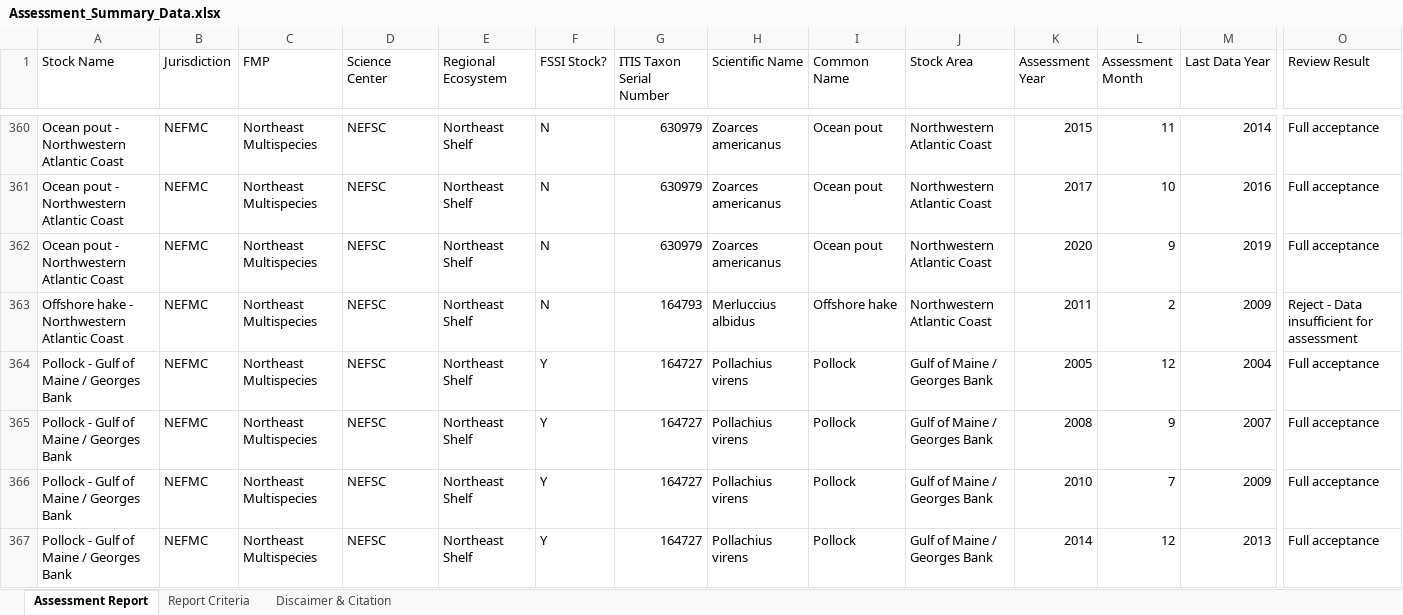
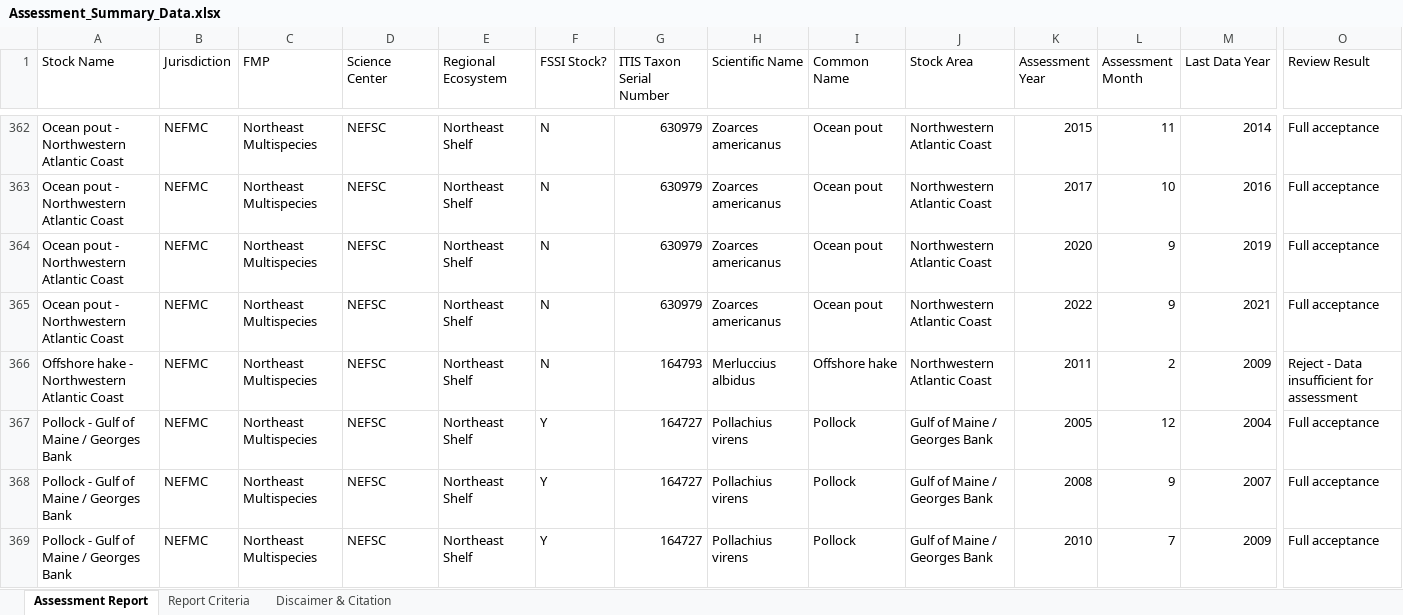
Before and after one commit to andybeet/teststocksmartapi, an Excel workbook: data-raw/Assessment_Summary_Data.xlsx, sheet Assessment Report, drawn as a sheet; only a part is shown, gaps mark what is left out; the shorter side is filled out with more unchanged rows; values as stored, in another font and other column widths than the file's, no borders; charts and pictures not drawn; rows hold the shown columns only; the diff covers the shown part only; the diff names each change by its address in the sheet, - before the commit and + after, or states it on an @@ line.

```diff
--- a/data-raw/Assessment_Summary_Data.xlsx (sheet Assessment Report)
+++ b/data-raw/Assessment_Summary_Data.xlsx (sheet Assessment Report)
+row 365: Ocean pout - Northwestern Atlantic Coast | NEFMC | Northeast Multispecies | NEFSC | Northeast Shelf | N | 630979 | Zoarces americanus | Ocean pout | Northwestern Atlantic Coast | 2022 | 9 | 2021 | Full acceptance
```
Also changed, not shown: 19 added rows elsewhere in this sheet, sheet Discaimer & Citation, 4 other files.
